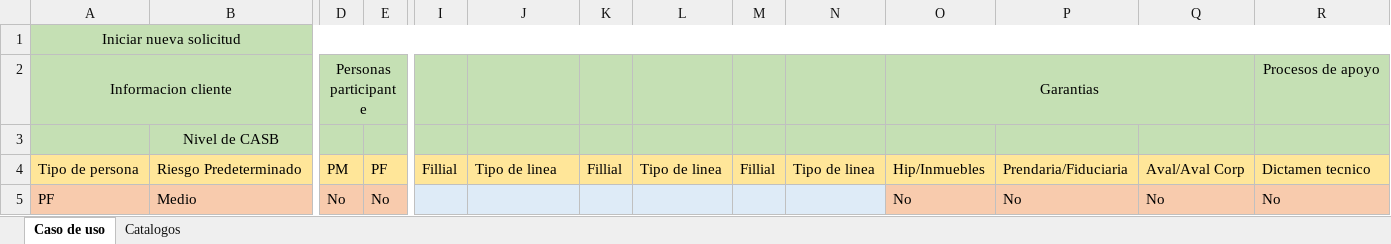
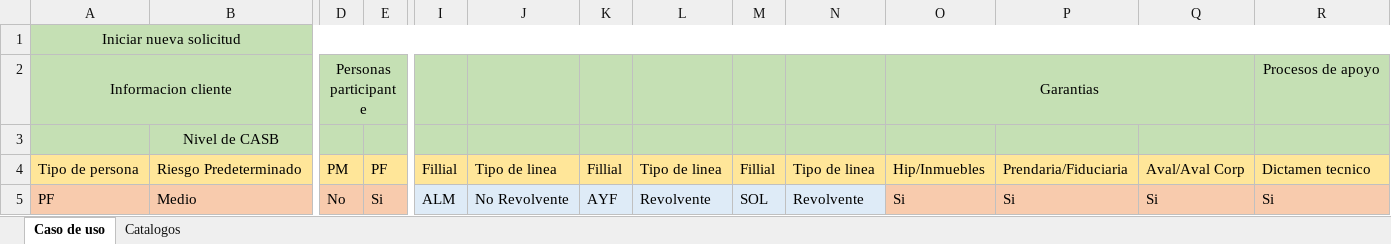
Before and after one commit to LuisMargro/CSelectivo, an Excel workbook: Data/MatrizdeCasos.xlsx, sheet Caso de uso, drawn as a sheet; only a part is shown, gaps mark what is left out; values as stored, in another font and other column widths than the file's, no borders; the diff names each change by its address in the sheet, - before the commit and + after, or states it on an @@ line.

```diff
--- a/Data/MatrizdeCasos.xlsx (sheet Caso de uso)
+++ b/Data/MatrizdeCasos.xlsx (sheet Caso de uso)
-E5: No
+E5: Si
-I5: (empty)
+I5: ALM
-J5: (empty)
+J5: No Revolvente
-K5: (empty)
+K5: AYF
-L5: (empty)
+L5: Revolvente
-M5: (empty)
+M5: SOL
-N5: (empty)
+N5: Revolvente
-O5: No
+O5: Si
-P5: No
+P5: Si
-Q5: No
+Q5: Si
-R5: No
+R5: Si
```
Also changed, not shown: Data/BD.xlsx, 3 other files.
